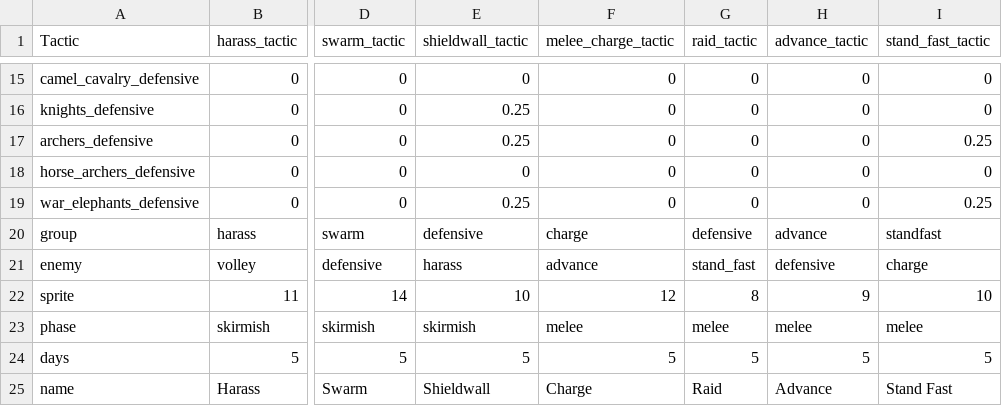
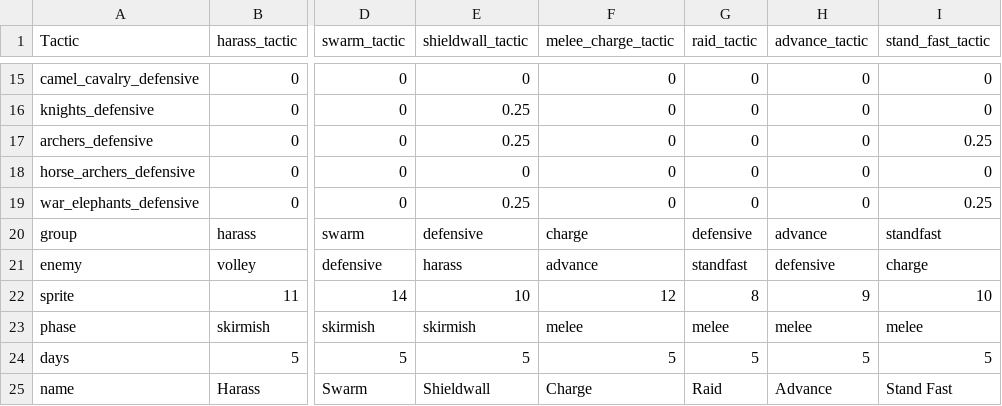
Before and after one commit to EMFTeam/EMF, a CSV file: EMF/src/combat_tactics.csv, drawn as a sheet; only a part is shown, gaps mark what is left out; the diff names each change by its address in the sheet, - before the commit and + after, or states it on an @@ line.

Commit message:
Typo in combat tactics

```diff
--- a/EMF/src/combat_tactics.csv
+++ b/EMF/src/combat_tactics.csv
-G21 (raid_tactic): stand_fast
+G21 (raid_tactic): standfast
```
Also changed, not shown: 1 other file.
